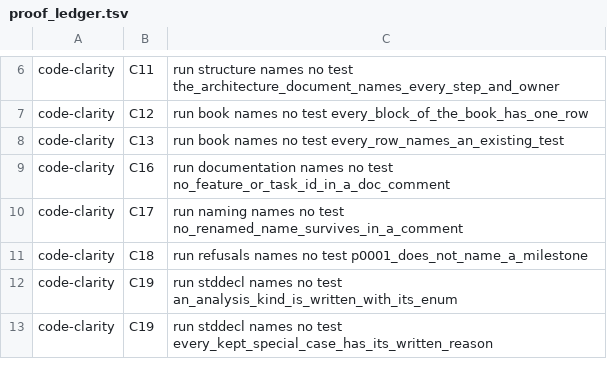
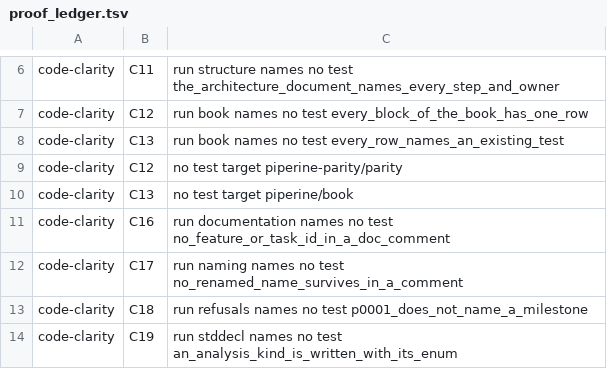
Before and after one commit to vkeslarek/piperine, a TSV file: crates/piperine-repository-guards/allowances/proof_ledger.tsv, drawn as a sheet; only a part is shown, gaps mark what is left out; the shorter side is filled out with more unchanged rows.

```diff
--- a/crates/piperine-repository-guards/allowances/proof_ledger.tsv
+++ b/crates/piperine-repository-guards/allowances/proof_ledger.tsv
@@ -8,2 +8,4 @@ code-clarity	C12	run book names no test every_block_of_the_book_has_one_row
 code-clarity	C13	run book names no test every_row_names_an_existing_test
+code-clarity	C12	no test target piperine-parity/parity
+code-clarity	C13	no test target piperine/book
 code-clarity	C16	run documentation names no test no_feature_or_task_id_in_a_doc_comment
```
Also changed, not shown: 3 other files.
